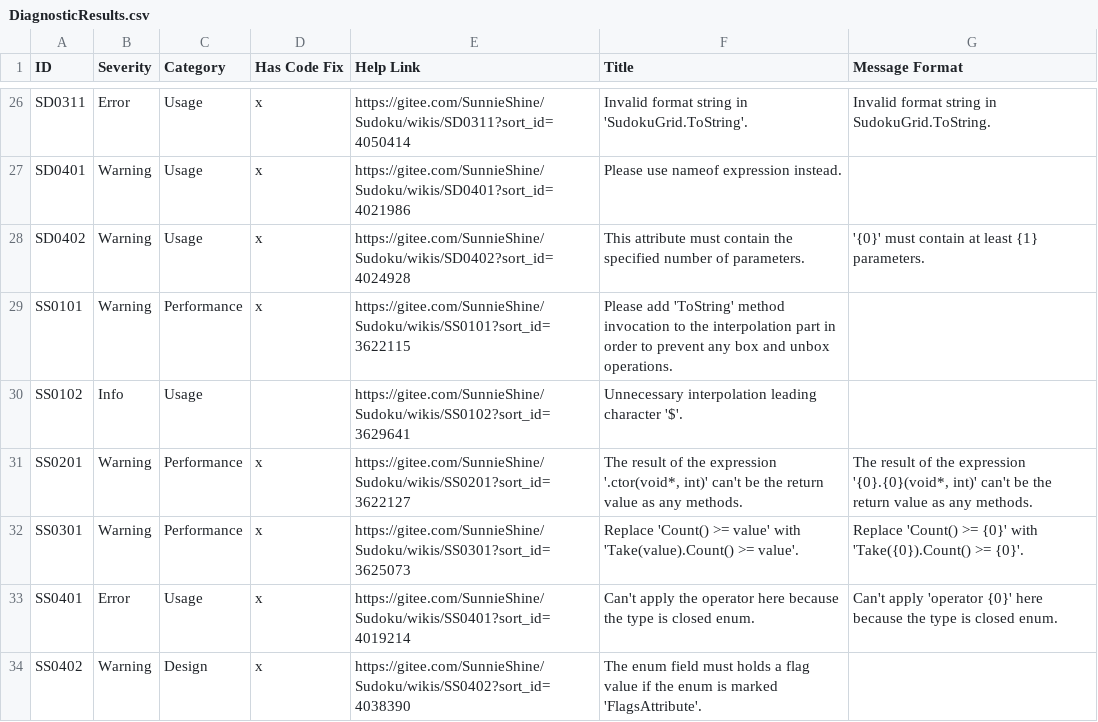
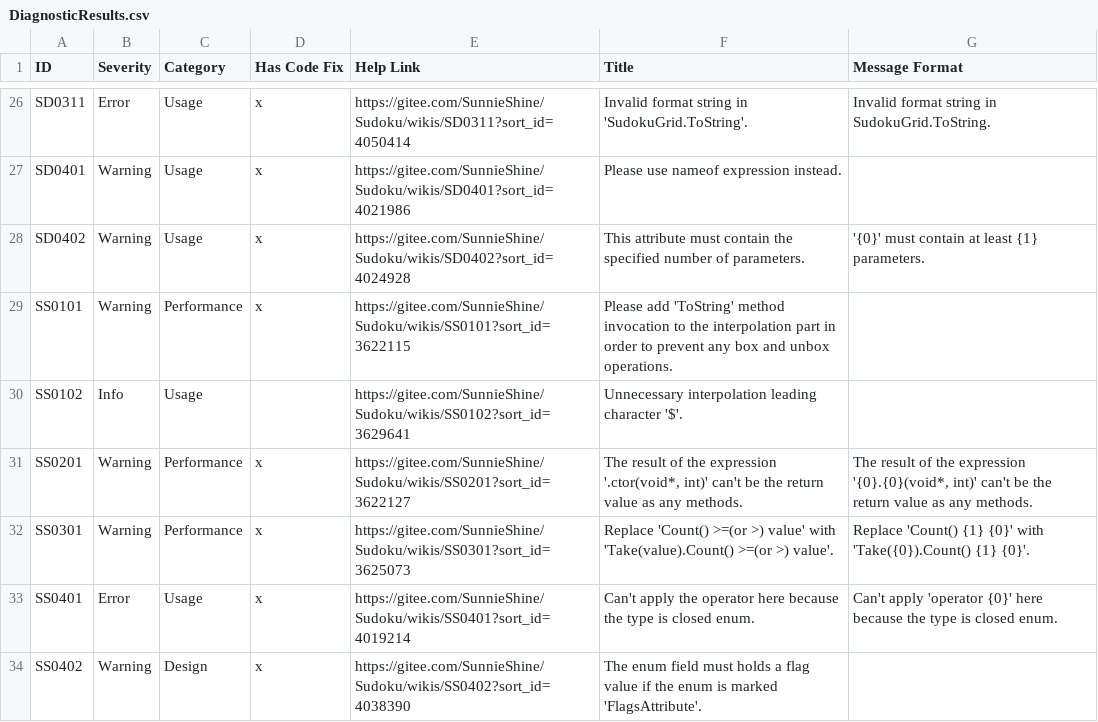
Before and after one commit to KyouyamaKazusa0805/Sudoku, a CSV file: src/Sudoku.Diagnostics.CodeAnalysis/Sudoku.Diagnostics.CodeAnalysis/DiagnosticResults.csv, drawn as a sheet; only a part is shown, gaps mark what is left out.

```diff
--- a/src/Sudoku.Diagnostics.CodeAnalysis/Sudoku.Diagnostics.CodeAnalysis/DiagnosticResults.csv
+++ b/src/Sudoku.Diagnostics.CodeAnalysis/Sudoku.Diagnostics.CodeAnalysis/DiagnosticResults.csv
@@ -31,3 +31,3 @@ SS0102,Info,Usage,,https://gitee.com/SunnieShine/Sudoku/wikis/SS0102?sort_id=362
 SS0201,Warning,Performance,x,https://gitee.com/SunnieShine/Sudoku/wikis/SS0201?sort_id=3622127,"The result of the expression '.ctor(void*, int)' can't be the return value as any methods.","The result of the expression '{0}.{0}(void*, int)' can't be the return value as any methods."
-SS0301,Warning,Performance,x,https://gitee.com/SunnieShine/Sudoku/wikis/SS0301?sort_id=3625073,Replace 'Count() >= value' with 'Take(value).Count() >= value'.,Replace 'Count() >= {0}' with 'Take({0}).Count() >= {0}'.
+SS0301,Warning,Performance,x,https://gitee.com/SunnieShine/Sudoku/wikis/SS0301?sort_id=3625073,Replace 'Count() >=(or >) value' with 'Take(value).Count() >=(or >) value'.,Replace 'Count() {1} {0}' with 'Take({0}).Count() {1} {0}'.
 SS0401,Error,Usage,x,https://gitee.com/SunnieShine/Sudoku/wikis/SS0401?sort_id=4019214,Can't apply the operator here because the type is closed enum.,Can't apply 'operator {0}' here because the type is closed enum.
```
Also changed, not shown: 3 other files.
